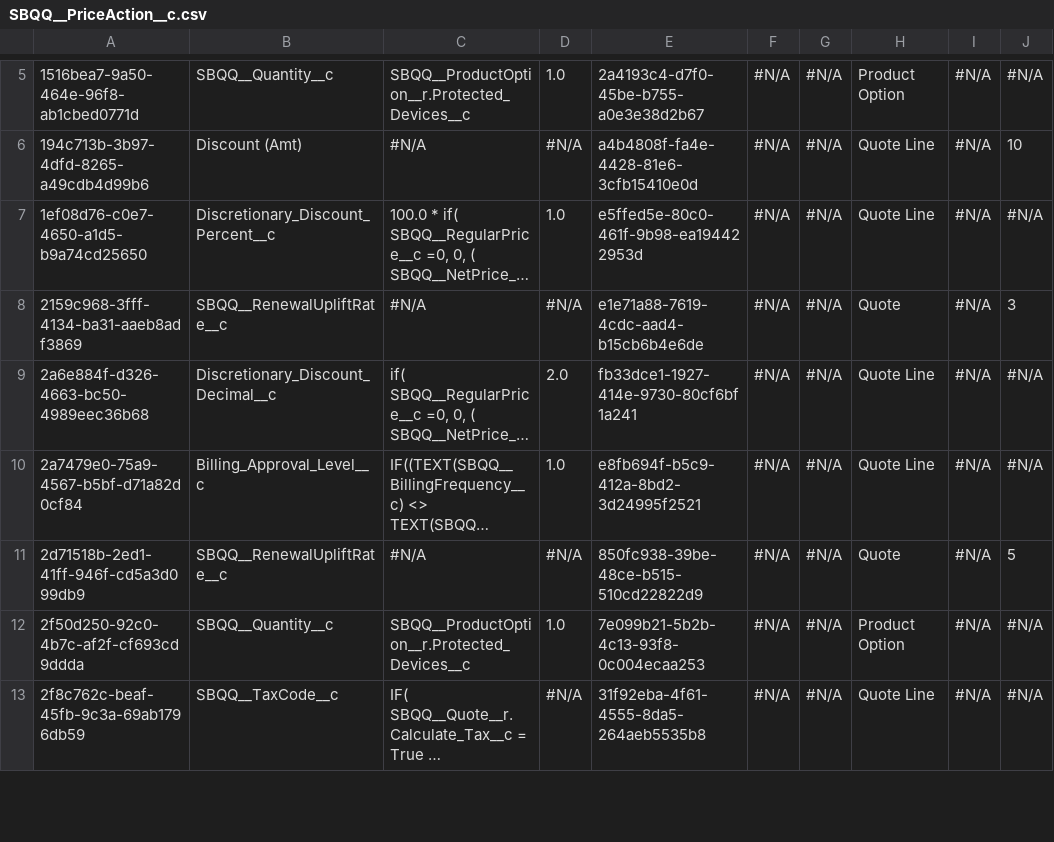
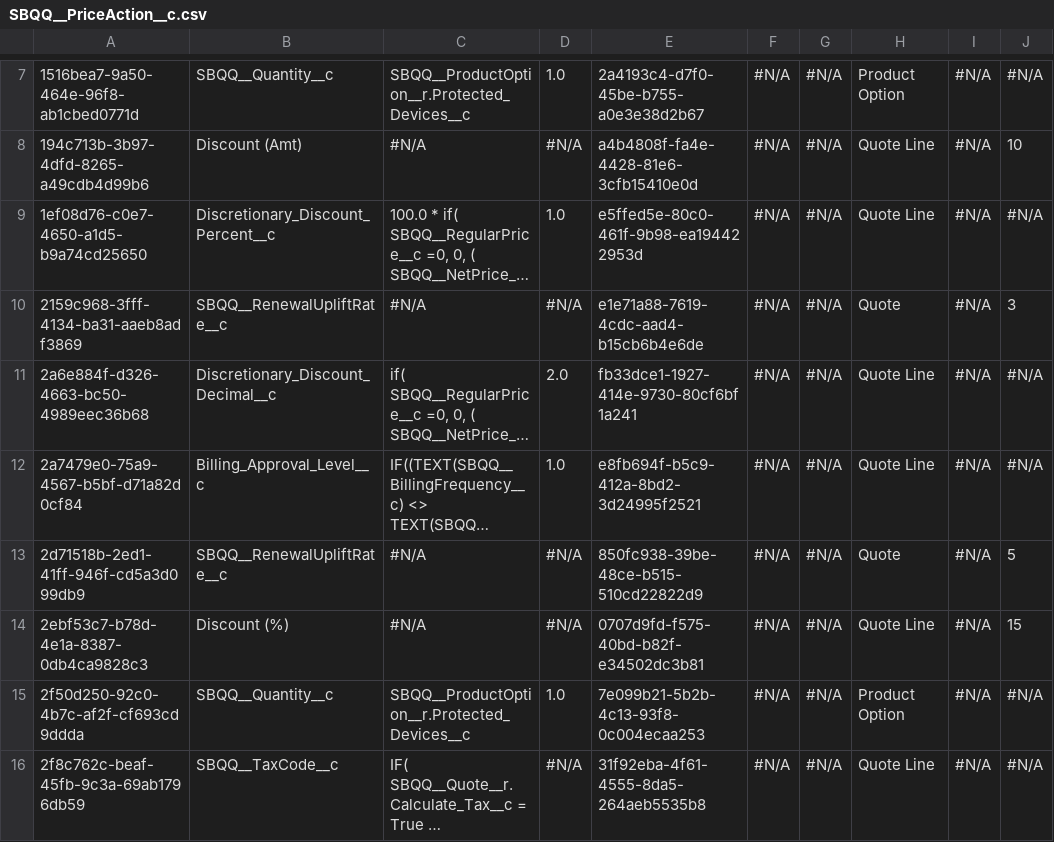
Before and after one commit to JTheManning/Prodly00000285, a CSV file: SBQQ__PriceAction__c.csv, drawn as a sheet; only a part is shown, gaps mark what is left out; long unchanged cells end in …; the diff covers the shown part only; the diff names each change by its address in the sheet, - before the commit and + after, or states it on an @@ line.

```diff
--- a/SBQQ__PriceAction__c.csv
+++ b/SBQQ__PriceAction__c.csv
+row 14: 2ebf53c7-b78d-4e1a-8387-0db4ca9828c3 | Discount (%) | #N/A | #N/A | 0707d9fd-f575-40bd-b82f-e34502dc3b81 | #N/A | #N/A | Quote Line | #N/A | 15
```
Also changed, not shown: 7 added rows elsewhere in this file, Account.csv, CaseComment.csv, 11 other files.
